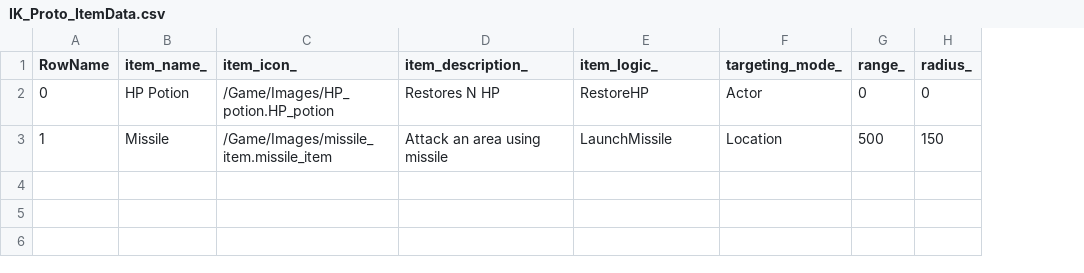
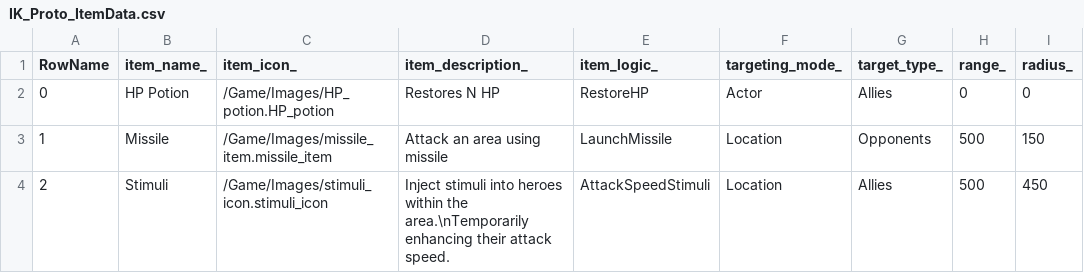
Before and after one commit to ChunMook-Kim/Project_IK, a CSV file: Content/Resources/IK_Proto_ItemData.csv, drawn as a sheet; the diff names each change by its address in the sheet, - before the commit and + after, or states it on an @@ line.

Commit message:
#29, #55 - Created an item that boosts heroes' attack speed.
stimuli_icon - An image icon file of stimuli.
IK_Proto_ItemData - Added item data on the RowName = 2.
Item - Created logics of stimuli. Call ctor of FTargetParameters correctly.
TargetingComponent - Add target types to target needed actors properly.
ButtonBarWidget - Call ctor of target parameter properly.
CombatResultUI - When hero became invalid, Add 0 on hp_ratio_after_ to avoid out of array errors.
HitPointsUI - Set visible on buff images.

```diff
--- a/Content/Resources/IK_Proto_ItemData.csv
+++ b/Content/Resources/IK_Proto_ItemData.csv
+column G (target_type_), rows 2-3: Allies | Opponents
+row 4: 2 | Stimuli | /Game/Images/stimuli_icon.stimuli_icon | Inject stimuli into heroes within the area.\nTemporarily enhancing their attack speed. | AttackSpeedStimuli | Location | Allies | 500 | 450
```
Also changed, not shown: 12 other files.
